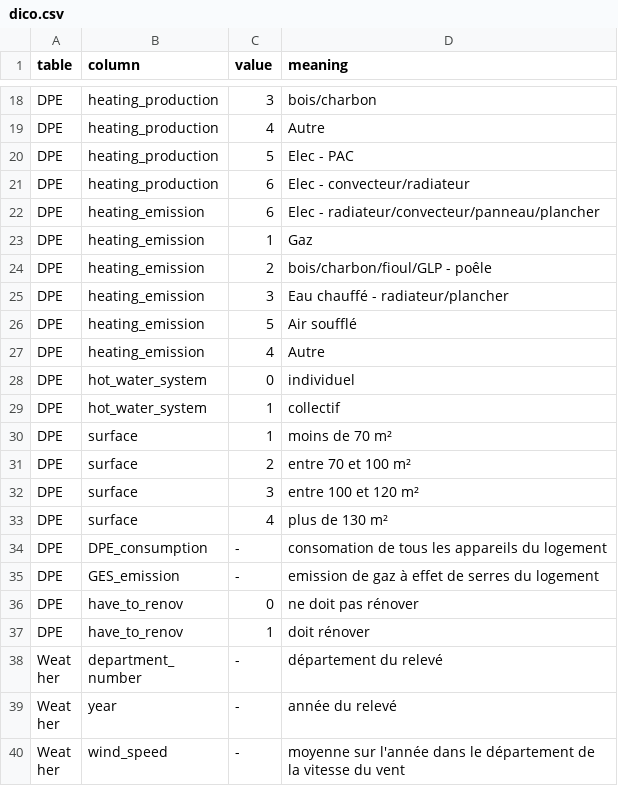
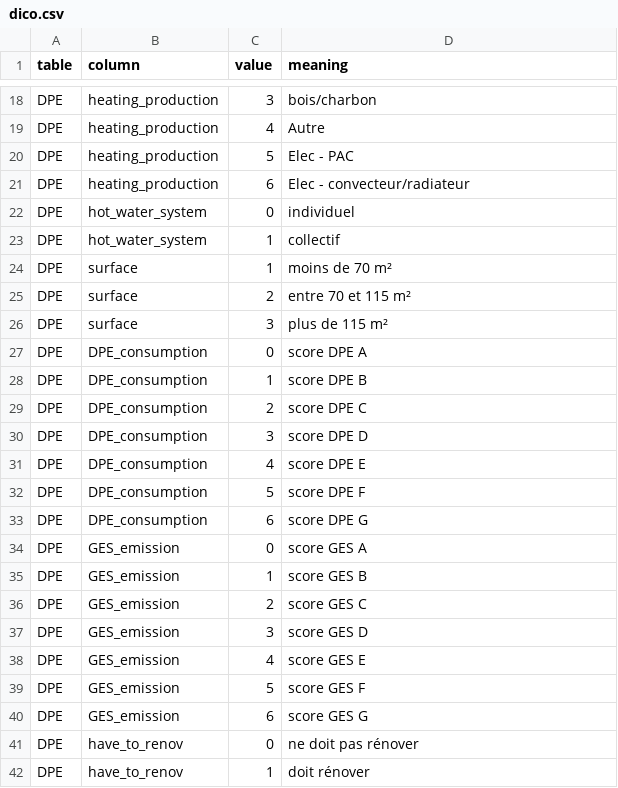
Before and after one commit to axrocheteau/renov_local, a CSV file: training/dico.csv, drawn as a sheet; only a part is shown, gaps mark what is left out; the shorter side is filled out with more unchanged rows; the diff covers the shown part only.

Commit message:
delete heating emission switch to new datasets

```diff
--- a/training/dico.csv
+++ b/training/dico.csv
@@ -21,8 +21,2 @@ DPE	heating_production	5	Elec - PAC
 DPE	heating_production	6	Elec - convecteur/radiateur
-DPE	heating_emission	6	Elec - radiateur/convecteur/panneau/plancher
-DPE	heating_emission	1	Gaz
-DPE	heating_emission	2	bois/charbon/fioul/GLP - poêle
-DPE	heating_emission	3	Eau chauffé - radiateur/plancher
-DPE	heating_emission	5	Air soufflé
-DPE	heating_emission	4	Autre
 DPE	hot_water_system	0	individuel
@@ -30,7 +24,18 @@ DPE	hot_water_system	1	collectif
 DPE	surface	1	moins de 70 m²
-DPE	surface	2	entre 70 et 100 m²
-DPE	surface	3	entre 100 et 120 m²
-DPE	surface	4	plus de 130 m²
-DPE	DPE_consumption	-	consomation de tous les appareils du logement
-DPE	GES_emission	-	emission de gaz à effet de serres du logement
+DPE	surface	2	entre 70 et 115 m²
+DPE	surface	3	plus de 115 m²
+DPE	DPE_consumption	0	score DPE A
+DPE	DPE_consumption	1	score DPE B
+DPE	DPE_consumption	2	score DPE C
+DPE	DPE_consumption	3	score DPE D
+DPE	DPE_consumption	4	score DPE E
+DPE	DPE_consumption	5	score DPE F
+DPE	DPE_consumption	6	score DPE G
+DPE	GES_emission	0	score GES A
+DPE	GES_emission	1	score GES B
+DPE	GES_emission	2	score GES C
+DPE	GES_emission	3	score GES D
+DPE	GES_emission	4	score GES E
+DPE	GES_emission	5	score GES F
+DPE	GES_emission	6	score GES G
 DPE	have_to_renov	0	ne doit pas rénover
```
Also changed, not shown: 14 added rows, 6 removed rows and 6 edited cells elsewhere in this file, 10 other files.
